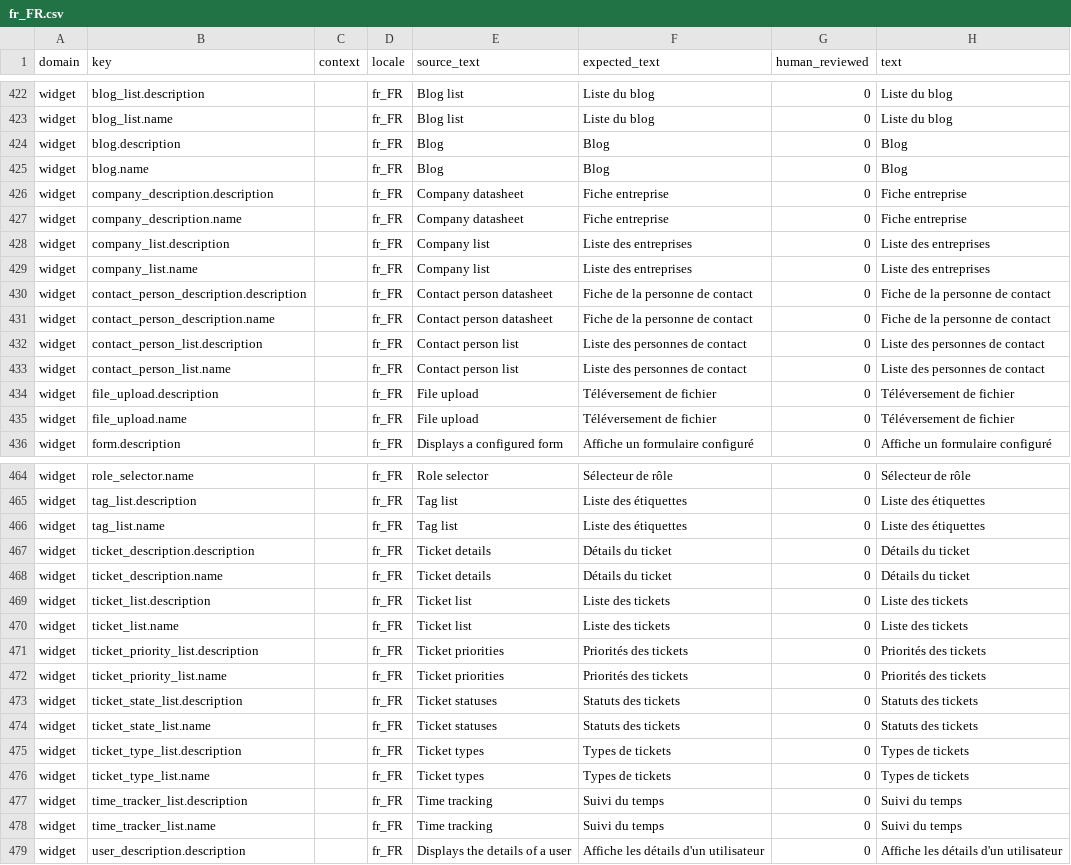
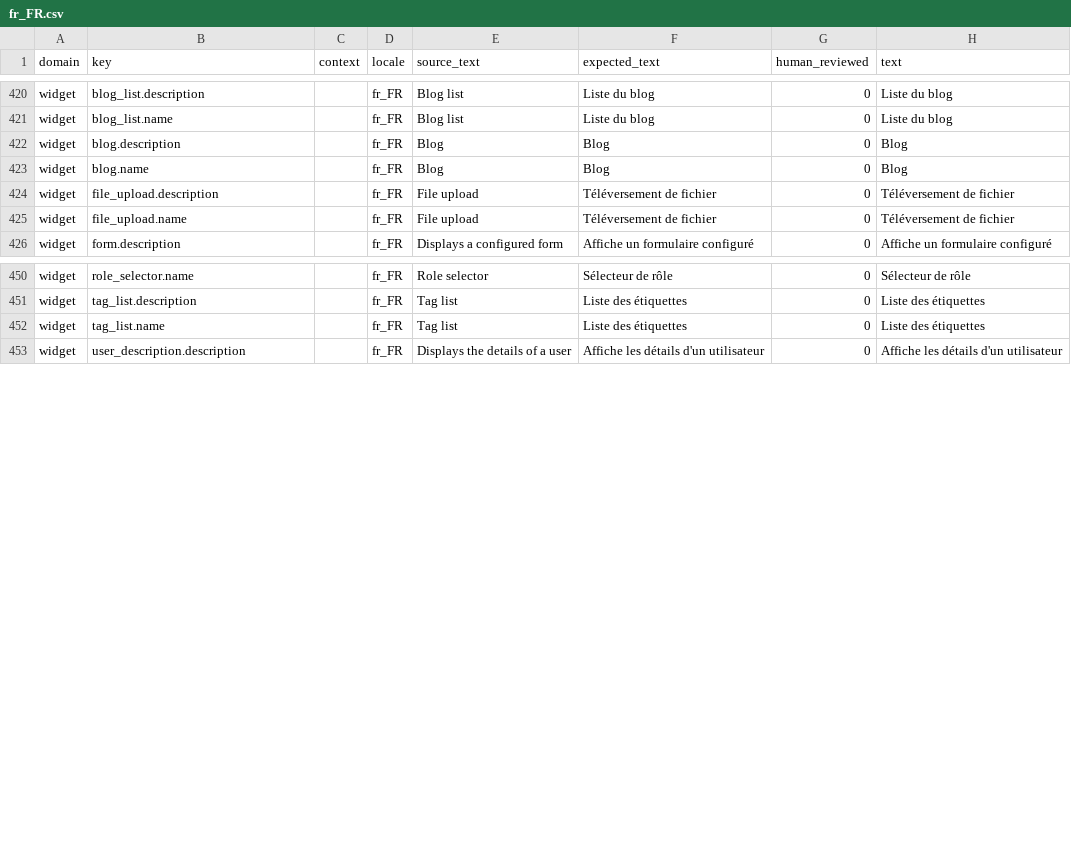
Before and after one commit to istvan-ujjmeszaros/radaptor-cms, a CSV file: i18n/seeds/fr_FR.csv, drawn as a sheet; only a part is shown, gaps mark what is left out; the diff covers the shown part only.

```diff
--- a/i18n/seeds/fr_FR.csv
+++ b/i18n/seeds/fr_FR.csv
@@ -425,9 +423 @@ widget,blog.description,,fr_FR,Blog,Blog,0,Blog
 widget,blog.name,,fr_FR,Blog,Blog,0,Blog
-widget,company_description.description,,fr_FR,"Company datasheet","Fiche entreprise",0,"Fiche entreprise"
-widget,company_description.name,,fr_FR,"Company datasheet","Fiche entreprise",0,"Fiche entreprise"
-widget,company_list.description,,fr_FR,"Company list","Liste des entreprises",0,"Liste des entreprises"
-widget,company_list.name,,fr_FR,"Company list","Liste des entreprises",0,"Liste des entreprises"
-widget,contact_person_description.description,,fr_FR,"Contact person datasheet","Fiche de la personne de contact",0,"Fiche de la personne de contact"
-widget,contact_person_description.name,,fr_FR,"Contact person datasheet","Fiche de la personne de contact",0,"Fiche de la personne de contact"
-widget,contact_person_list.description,,fr_FR,"Contact person list","Liste des personnes de contact",0,"Liste des personnes de contact"
-widget,contact_person_list.name,,fr_FR,"Contact person list","Liste des personnes de contact",0,"Liste des personnes de contact"
@@ -467,12 +452,0 @@ widget,tag_list.name,,fr_FR,"Tag list","Liste des étiquettes",0,"Liste des éti
-widget,ticket_description.description,,fr_FR,"Ticket details","Détails du ticket",0,"Détails du ticket"
-widget,ticket_description.name,,fr_FR,"Ticket details","Détails du ticket",0,"Détails du ticket"
-widget,ticket_list.description,,fr_FR,"Ticket list","Liste des tickets",0,"Liste des tickets"
-widget,ticket_list.name,,fr_FR,"Ticket list","Liste des tickets",0,"Liste des tickets"
-widget,ticket_priority_list.description,,fr_FR,"Ticket priorities","Priorités des tickets",0,"Priorités des tickets"
-widget,ticket_priority_list.name,,fr_FR,"Ticket priorities","Priorités des tickets",0,"Priorités des tickets"
-widget,ticket_state_list.description,,fr_FR,"Ticket statuses","Statuts des tickets",0,"Statuts des tickets"
-widget,ticket_state_list.name,,fr_FR,"Ticket statuses","Statuts des tickets",0,"Statuts des tickets"
-widget,ticket_type_list.description,,fr_FR,"Ticket types","Types de tickets",0,"Types de tickets"
-widget,ticket_type_list.name,,fr_FR,"Ticket types","Types de tickets",0,"Types de tickets"
-widget,time_tracker_list.description,,fr_FR,"Time tracking","Suivi du temps",0,"Suivi du temps"
-widget,time_tracker_list.name,,fr_FR,"Time tracking","Suivi du temps",0,"Suivi du temps"
```
Also changed, not shown: 6 removed rows elsewhere in this file, i18n/seeds/es_ES.csv, i18n/seeds/ko_KR.csv, 24 other files.
